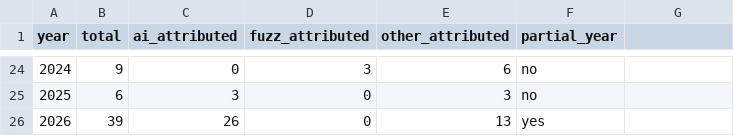
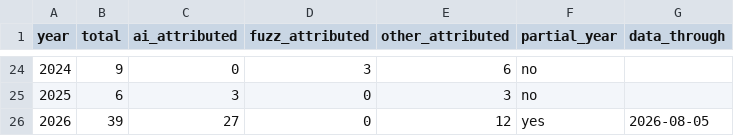
Before and after one commit to tecunningham/ai-discovery-data, a CSV file: problems/cyber-openssl/openssl-vulnerabilities.csv, drawn as a sheet; only a part is shown, gaps mark what is left out; the diff names each change by its address in the sheet, - before the commit and + after, or states it on an @@ line.

```diff
--- a/problems/cyber-openssl/openssl-vulnerabilities.csv
+++ b/problems/cyber-openssl/openssl-vulnerabilities.csv
-G1: (empty)
+G1: data_through
-C26 (ai_attributed): 26
+C26 (ai_attributed): 27
-E26 (other_attributed): 13
+E26 (other_attributed): 12
-G26 (data_through): (empty)
+G26 (data_through): 2026-08-05
```
Also changed, not shown: problems/cyber-firefox/firefox-advisories.csv, problems/cyber-openssl/openssl-finders.csv, 11 other files.
